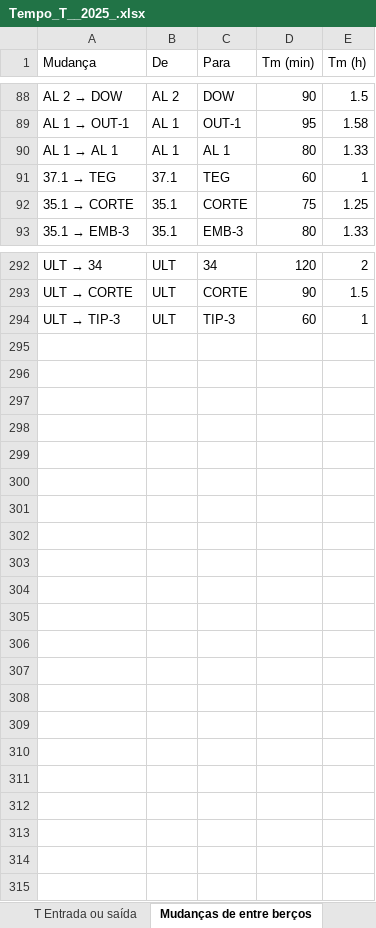
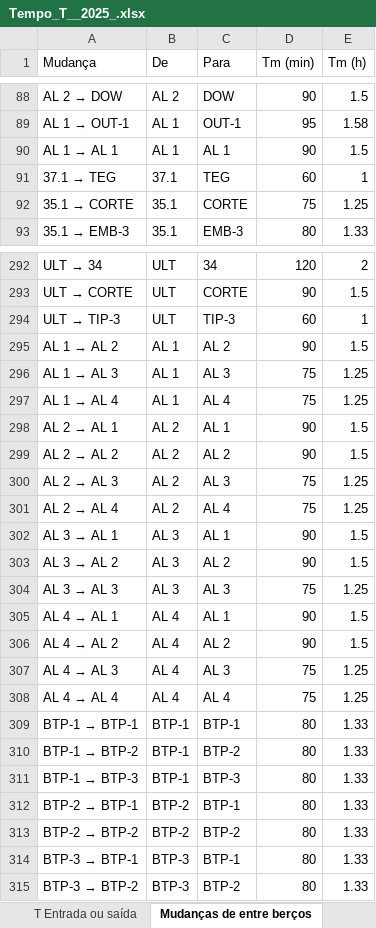
Before and after one commit to RFVB16/e2d-motor, an Excel workbook: codigo_referencia/inputs/Tempo_T__2025_.xlsx, sheet Mudanças de entre berços, drawn as a sheet; only a part is shown, gaps mark what is left out; values as stored, in another font and other column widths than the file's, no borders; the diff covers the shown part only; the diff names each change by its address in the sheet, - before the commit and + after, or states it on an @@ line.

Commit message:
Atualizacao automatica do codigo 2026-11-06_23:36

```diff
--- a/codigo_referencia/inputs/Tempo_T__2025_.xlsx (sheet Mudanças de entre berços)
+++ b/codigo_referencia/inputs/Tempo_T__2025_.xlsx (sheet Mudanças de entre berços)
-D90 (Tm (min)): 80
+D90 (Tm (min)): 90
-E90 (Tm (h)): 1.33
+E90 (Tm (h)): 1.5
+row 295: AL 1 → AL 2 | AL 1 | AL 2 | 90 | 1.5
+row 296: AL 1 → AL 3 | AL 1 | AL 3 | 75 | 1.25
+row 297: AL 1 → AL 4 | AL 1 | AL 4 | 75 | 1.25
+row 298: AL 2 → AL 1 | AL 2 | AL 1 | 90 | 1.5
+row 299: AL 2 → AL 2 | AL 2 | AL 2 | 90 | 1.5
+row 300: AL 2 → AL 3 | AL 2 | AL 3 | 75 | 1.25
+row 301: AL 2 → AL 4 | AL 2 | AL 4 | 75 | 1.25
+row 302: AL 3 → AL 1 | AL 3 | AL 1 | 90 | 1.5
+row 303: AL 3 → AL 2 | AL 3 | AL 2 | 90 | 1.5
+row 304: AL 3 → AL 3 | AL 3 | AL 3 | 75 | 1.25
+row 305: AL 4 → AL 1 | AL 4 | AL 1 | 90 | 1.5
+row 306: AL 4 → AL 2 | AL 4 | AL 2 | 90 | 1.5
+row 307: AL 4 → AL 3 | AL 4 | AL 3 | 75 | 1.25
+row 308: AL 4 → AL 4 | AL 4 | AL 4 | 75 | 1.25
+row 309: BTP-1 → BTP-1 | BTP-1 | BTP-1 | 80 | 1.33
+row 310: BTP-1 → BTP-2 | BTP-1 | BTP-2 | 80 | 1.33
+row 311: BTP-1 → BTP-3 | BTP-1 | BTP-3 | 80 | 1.33
+row 312: BTP-2 → BTP-1 | BTP-2 | BTP-1 | 80 | 1.33
+row 313: BTP-2 → BTP-2 | BTP-2 | BTP-2 | 80 | 1.33
+row 314: BTP-3 → BTP-1 | BTP-3 | BTP-1 | 80 | 1.33
+row 315: BTP-3 → BTP-2 | BTP-3 | BTP-2 | 80 | 1.33
```
Also changed, not shown: 2 edited cells elsewhere in this sheet, codigo_referencia/motor_e2d/inputs/Tempo_T__2025_.xlsx, 3 other files.
